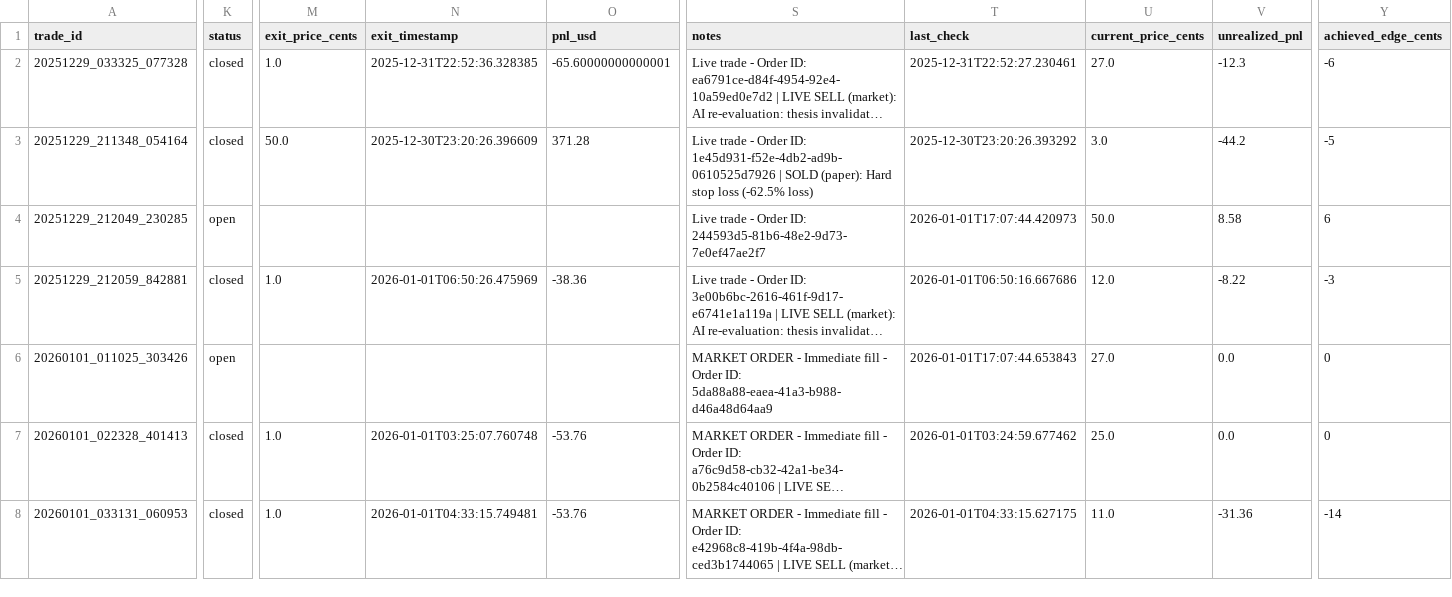
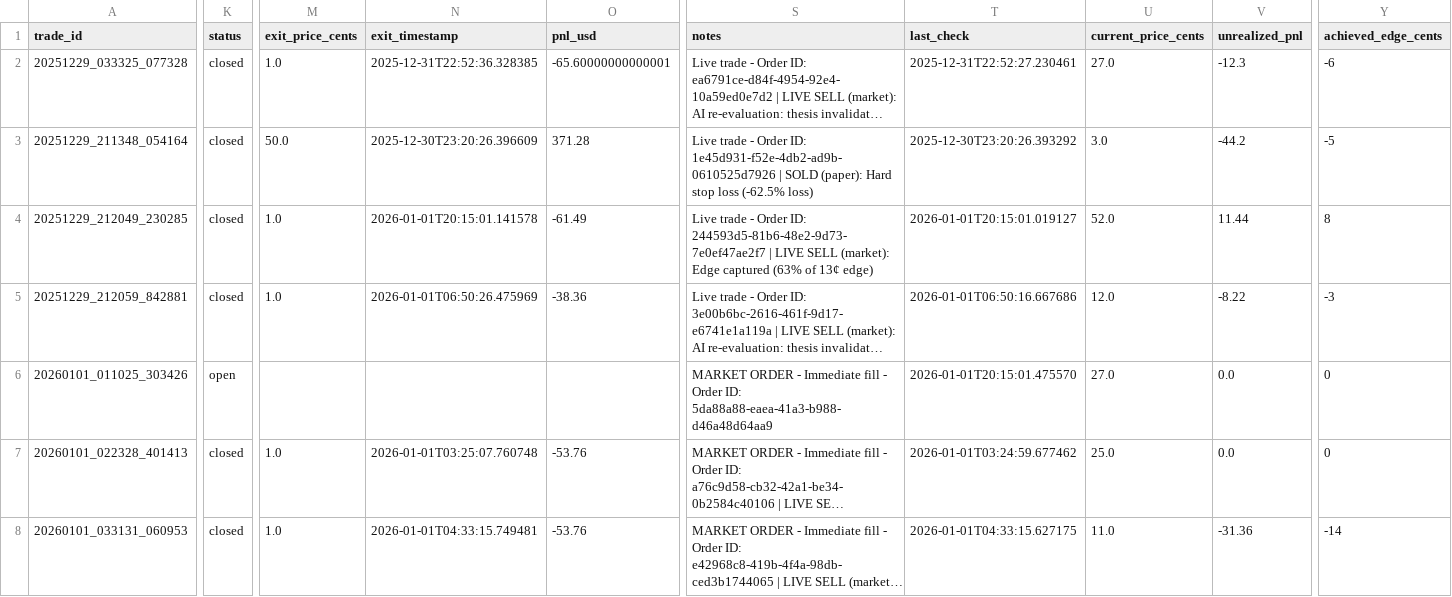
Before and after one commit to ChunTungZhuangLeo/moondev_follow, a CSV file: src/data/kalshiv2_live_1227/trades.csv, drawn as a sheet; only a part is shown, gaps mark what is left out; long unchanged cells end in …; the diff covers the shown part only; the diff names each change by its address in the sheet, - before the commit and + after, or states it on an @@ line.

```diff
--- a/src/data/kalshiv2_live_1227/trades.csv
+++ b/src/data/kalshiv2_live_1227/trades.csv
-K4 (status): open
+K4 (status): closed
-M4 (exit_price_cents): (empty)
+M4 (exit_price_cents): 1.0
-N4 (exit_timestamp): (empty)
+N4 (exit_timestamp): 2026-01-01T20:15:01.141578
-O4 (pnl_usd): (empty)
+O4 (pnl_usd): -61.49
-S4 (notes): …ID: 244593d5-81b6-48e2-9d73-7e0ef47ae2f7
+S4 (notes): …ID: 244593d5-81b6-48e2-9d73-7e0ef47ae2f7 | LIVE SELL (market): Edge captured (63% of 13¢ edge)
-T4 (last_check): 2026-01-01T17:07:44.420973
+T4 (last_check): 2026-01-01T20:15:01.019127
-U4 (current_price_cents): 50.0
+U4 (current_price_cents): 52.0
-V4 (unrealized_pnl): 8.58
+V4 (unrealized_pnl): 11.44
-Y4 (achieved_edge_cents): 6
+Y4 (achieved_edge_cents): 8
-T6 (last_check): 2026-01-01T17:07:44.653843
+T6 (last_check): 2026-01-01T20:15:01.475570
```
Also changed, not shown: 1 added row and 9 edited cells elsewhere in this file, src/data/kalshiv2_live_1227/price_history.csv, 1 other file.
